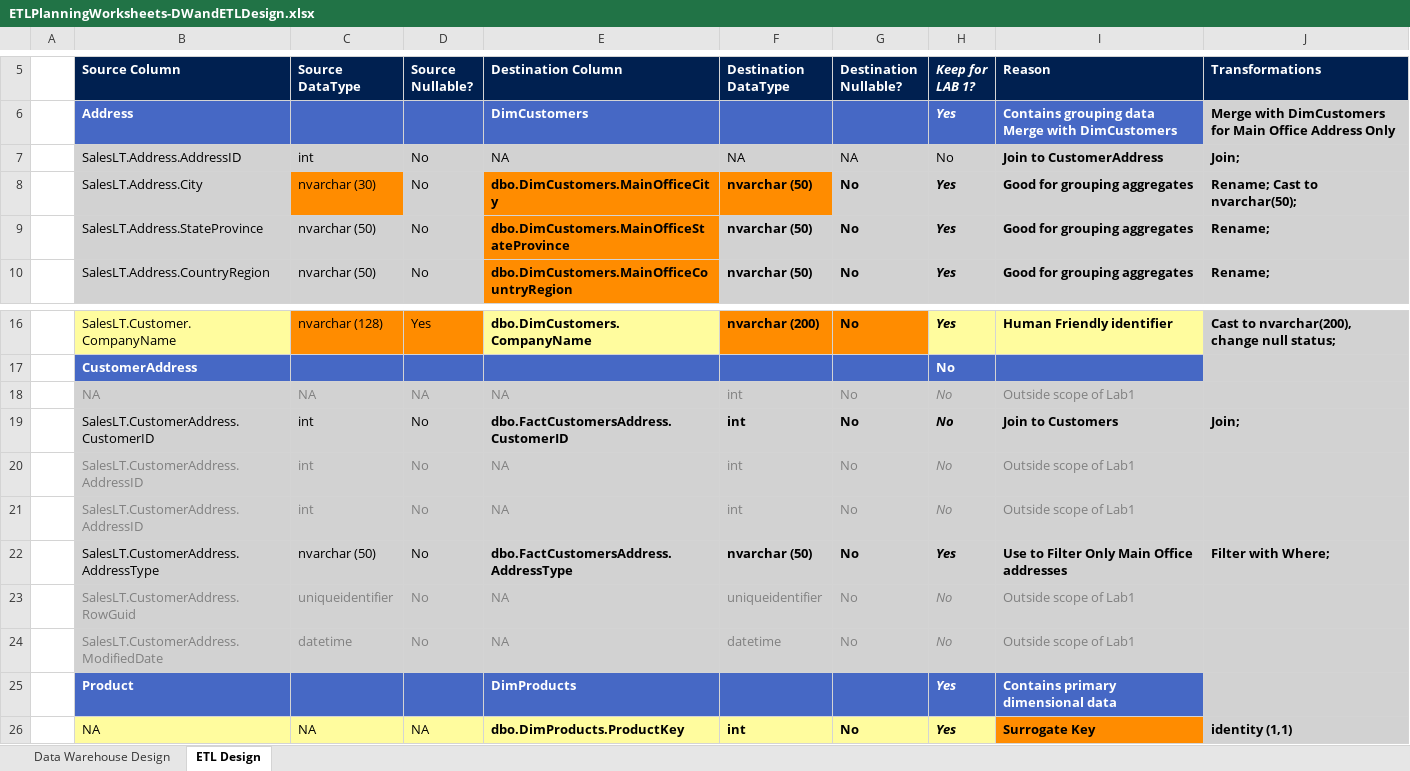
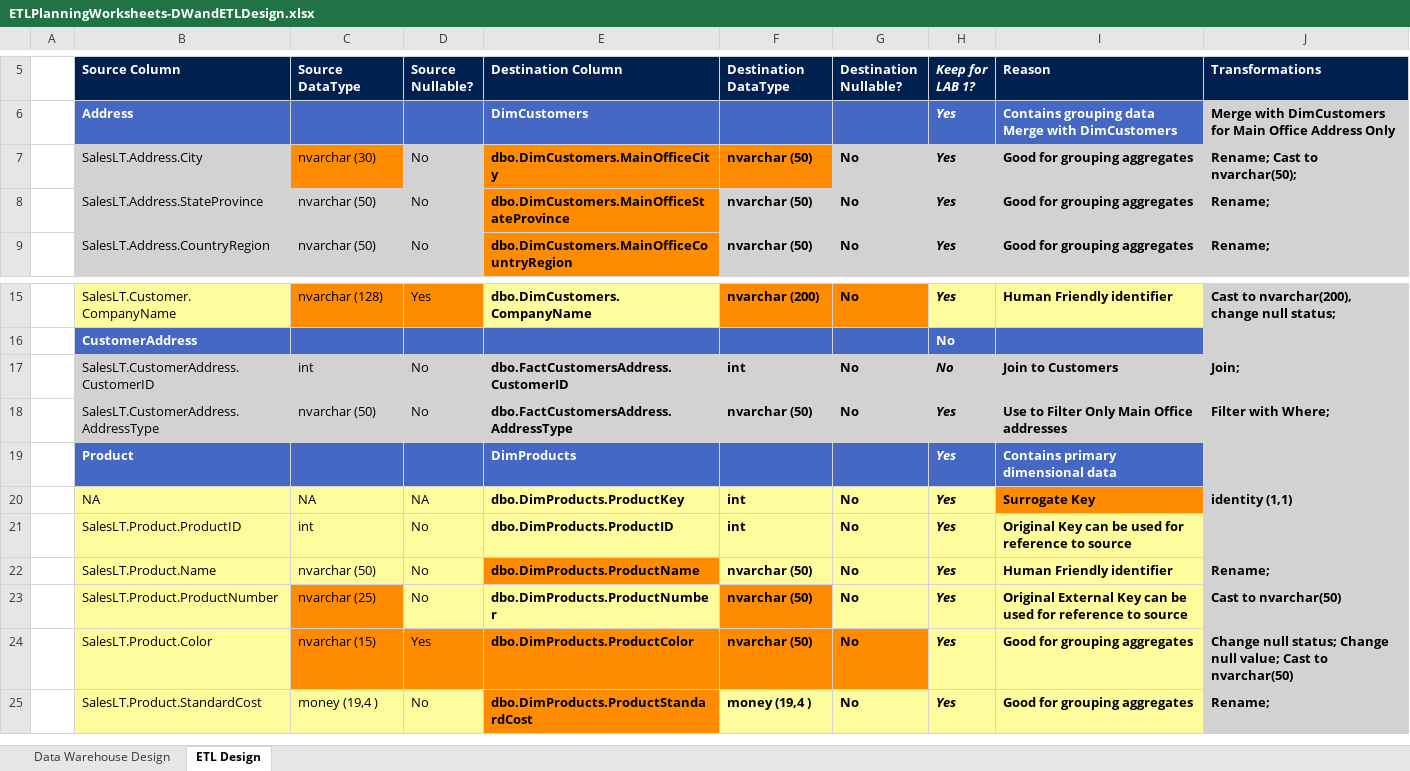
Before and after one commit to porrasgp/Implementing-ETL, an Excel workbook: ETLPlanningWorksheets-DWandETLDesign.xlsx, sheet ETL Design, drawn as a sheet; only a part is shown, gaps mark what is left out; the shorter side is filled out with more unchanged rows; values as stored, in another font and other column widths than the file's, no borders; the diff covers the shown part only; the diff names each change by its address in the sheet, - before the commit and + after, or states it on an @@ line.

```diff
--- a/ETLPlanningWorksheets-DWandETLDesign.xlsx (sheet ETL Design)
+++ b/ETLPlanningWorksheets-DWandETLDesign.xlsx (sheet ETL Design)
-row 7:  | SalesLT.Address.AddressID | int | No | NA | NA | NA | No | Join to CustomerAddress | Join;
-row 18:  | NA | NA | NA | NA | int | No | No | Outside scope of Lab1
-row 20:  | SalesLT.CustomerAddress.AddressID | int | No | NA | int | No | No | Outside scope of Lab1
-row 21:  | SalesLT.CustomerAddress.AddressID | int | No | NA | int | No | No | Outside scope of Lab1
-row 23:  | SalesLT.CustomerAddress.RowGuid | uniqueidentifier | No | NA | uniqueidentifier | No | No | Outside scope of Lab1
-row 24:  | SalesLT.CustomerAddress.ModifiedDate | datetime | No | NA | datetime | No | No | Outside scope of Lab1
```
Also changed, not shown: 16 removed rows, 1 edited cell and cell formats elsewhere in this sheet.
